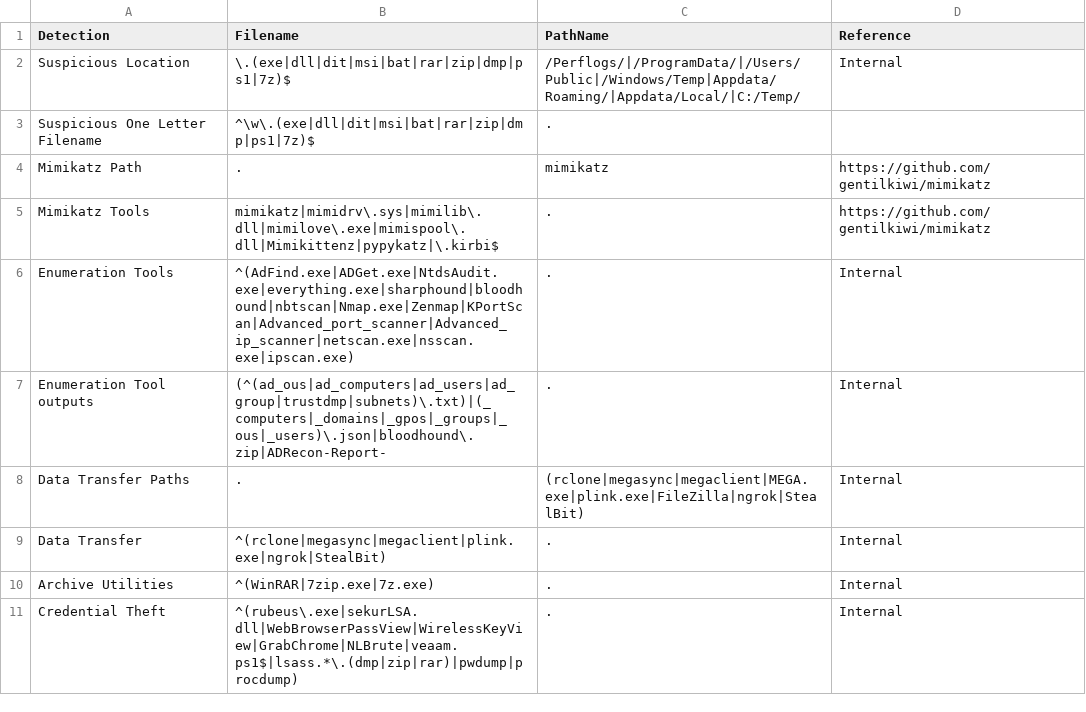
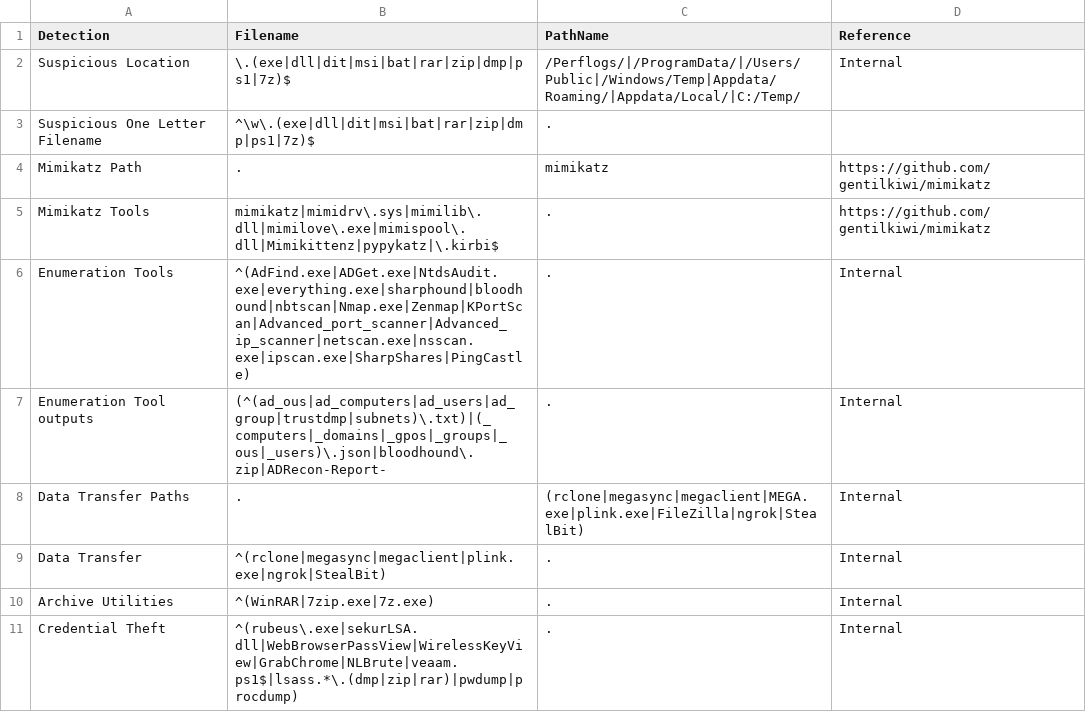
Before and after one commit to mgreen27/DetectRaptor, a CSV file: csv/MFT.csv, drawn as a sheet; only a part is shown.

Commit message:
Update MFT.csv (#20)
adding

SharpShares|PingCastle

https://github.com/vletoux/pingcastle
https://github.com/djhohnstein/SharpShares

https://www.cyber.gov.au/about-us/advisories/stopransomware-bianlian-ransomware-group

```diff
--- a/csv/MFT.csv
+++ b/csv/MFT.csv
@@ -5,3 +5,3 @@ Mimikatz Path,.,mimikatz,https://github.com/gentilkiwi/mimikatz
 Mimikatz Tools,mimikatz|mimidrv\.sys|mimilib\.dll|mimilove\.exe|mimispool\.dll|Mimikittenz|pypykatz|\.kirbi$,.,https://github.com/gentilkiwi/mimikatz
-Enumeration Tools,^(AdFind.exe|ADGet.exe|NtdsAudit.exe|everything.exe|sharphound|bloodhound|nbtscan|Nmap.exe|Zenmap|KPortScan|Advanced_port_scanner|Advanced_ip_scanner|netscan.exe|nsscan.exe|ipscan.exe),.,Internal
+Enumeration Tools,^(AdFind.exe|ADGet.exe|NtdsAudit.exe|everything.exe|sharphound|bloodhound|nbtscan|Nmap.exe|Zenmap|KPortScan|Advanced_port_scanner|Advanced_ip_scanner|netscan.exe|nsscan.exe|ipscan.exe|SharpShares|PingCastle),.,Internal
 Enumeration Tool outputs,(^(ad_ous|ad_computers|ad_users|ad_group|trustdmp|subnets)\.txt)|(_computers|_domains|_gpos|_groups|_ous|_users)\.json|bloodhound\.zip|ADRecon-Report-,.,Internal
```
